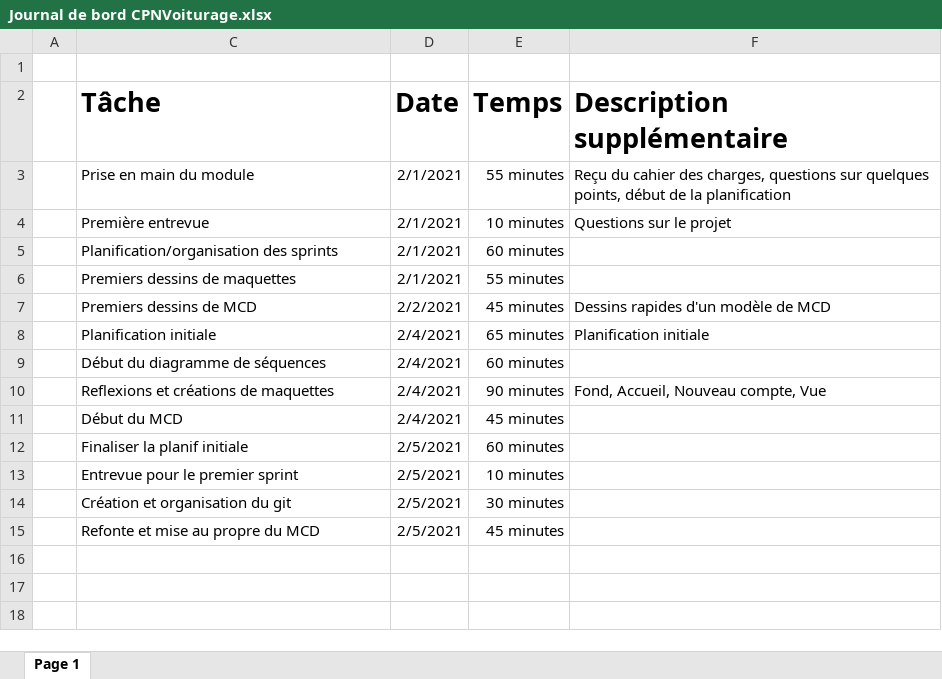
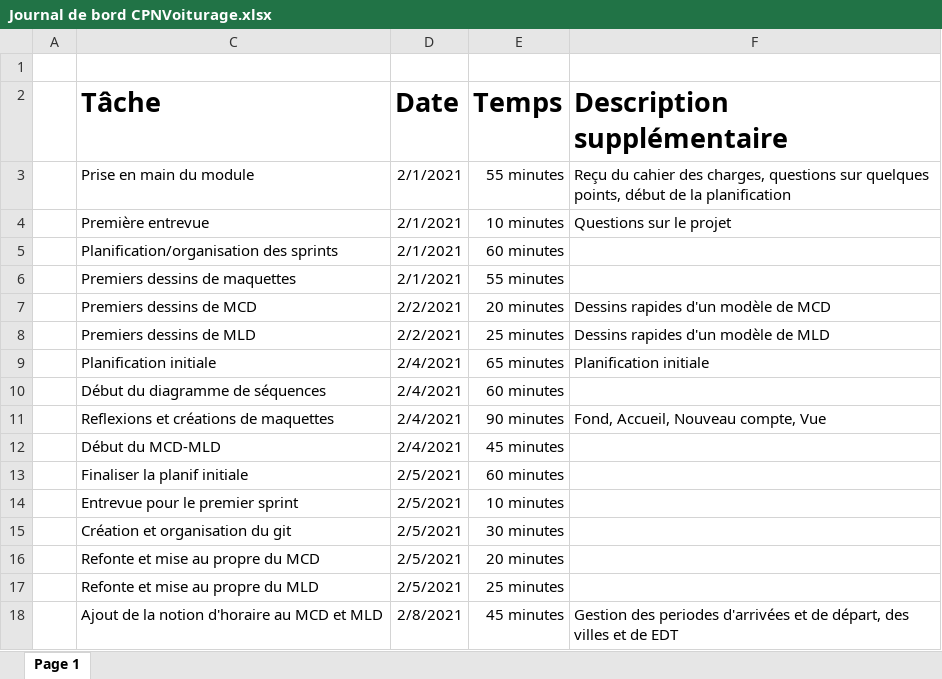
Before and after one commit to Jerome-JJT/CPNVoiturage, an Excel workbook: Documents/Journal de bord CPNVoiturage.xlsx, sheet Page 1, drawn as a sheet; values as stored, in another font and other column widths than the file's, no borders; table styles not drawn; addresses are those after the commit; the diff names each change by its address in the sheet, - before the commit and + after, or states it on an @@ line.

Commit message:
Update Journal de bord CPNVoiturage.xlsx

```diff
--- a/Documents/Journal de bord CPNVoiturage.xlsx (sheet Page 1)
+++ b/Documents/Journal de bord CPNVoiturage.xlsx (sheet Page 1)
-E7 (Temps): 45 minutes
+E7 (Temps): 20 minutes
+row 8:  | Premiers dessins de MLD | 2/2/2021 | 25 minutes | Dessins rapides d'un modèle de MLD
-C12 (Tâche): Début du MCD
+C12 (Tâche): Début du MCD-MLD
-E16 (Temps): 45 minutes
+E16 (Temps): 20 minutes
+row 17:  | Refonte et mise au propre du MLD | 2/5/2021 | 25 minutes
+row 18:  | Ajout de la notion d'horaire au MCD et MLD | 2/8/2021 | 45 minutes | Gestion des periodes d'arrivées et de départ, des villes et de EDT
```
